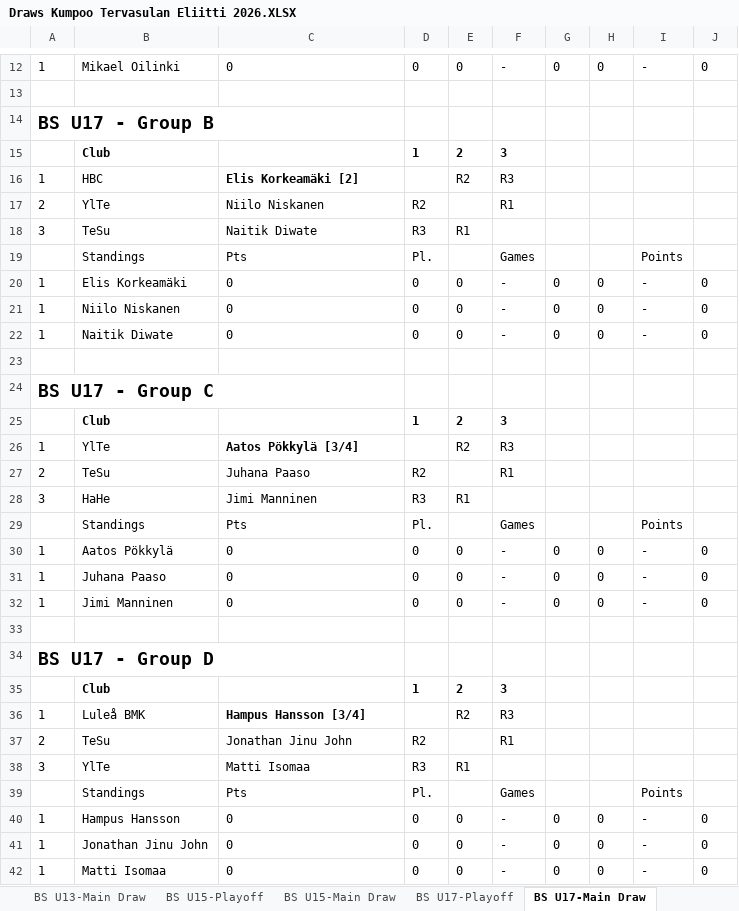
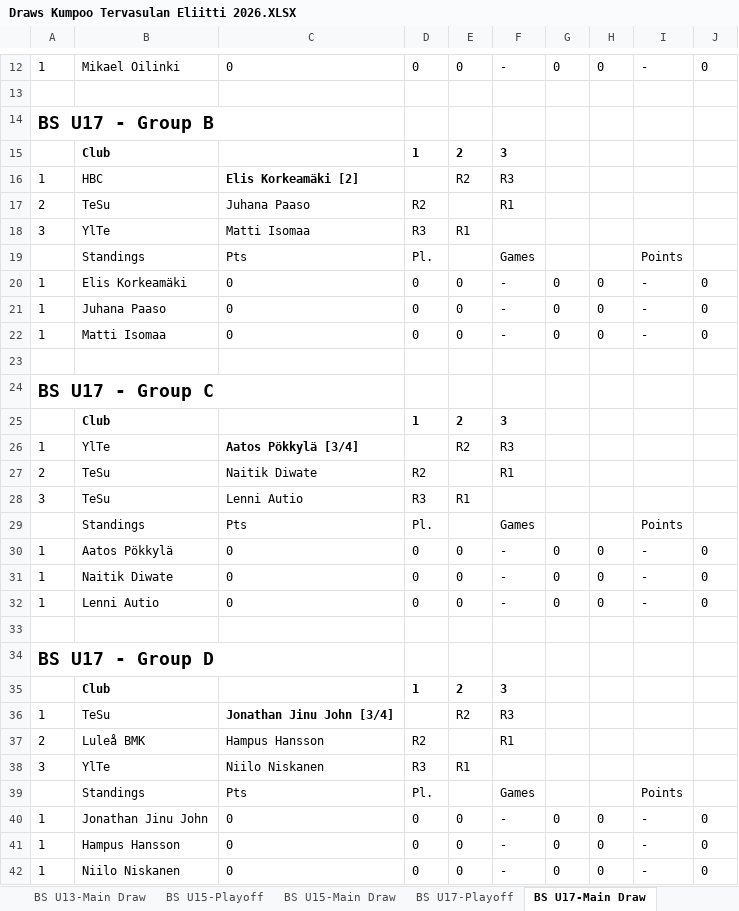
Before and after one commit to AjithKutty/Tesu-tournament, an Excel workbook: tournaments/kumpoo-2026/input/Draws Kumpoo Tervasulan Eliitti 2026.XLSX, sheet BS U17-Main Draw, drawn as a sheet; only a part is shown, gaps mark what is left out; values as stored, in another font and other column widths than the file's, no borders; the diff covers the shown part only; the diff names each change by its address in the sheet, - before the commit and + after, or states it on an @@ line.

```diff
--- a/tournaments/kumpoo-2026/input/Draws Kumpoo Tervasulan Eliitti 2026.XLSX (sheet BS U17-Main Draw)
+++ b/tournaments/kumpoo-2026/input/Draws Kumpoo Tervasulan Eliitti 2026.XLSX (sheet BS U17-Main Draw)
-B17: YlTe
+B17: TeSu
-C17: Niilo Niskanen
+C17: Juhana Paaso
-B18: TeSu
+B18: YlTe
-C18: Naitik Diwate
+C18: Matti Isomaa
@@ row 31 moved to row 21: 1 @@
@@ row 42 moved to row 22: 1 @@
-C27: Juhana Paaso
+C27: Naitik Diwate
-B28: HaHe
+B28: TeSu
-C28: Jimi Manninen
+C28: Lenni Autio
@@ row 32 moved to row 11: 1 @@
@@ row 22 moved to row 31: 1 @@
@@ row 11 moved to row 32: 1 @@
-B36: Luleå BMK
+B36: TeSu
-C36: Hampus Hansson [3/4]
+C36: Jonathan Jinu John [3/4]
-B37: TeSu
+B37: Luleå BMK
-C37: Jonathan Jinu John
+C37: Hampus Hansson
-C38: Matti Isomaa
+C38: Niilo Niskanen
@@ row 41 moved to row 40: 1 @@
@@ row 21 moved to row 42: 1 @@
```
Also changed, not shown: 2 edited cells elsewhere in this sheet, sheet MD B-Main Draw, sheet MD C-Main Draw, sheet MS B-Main Draw, sheet MD A-Main Draw, sheet MS A-Main Draw, 3 other files.
